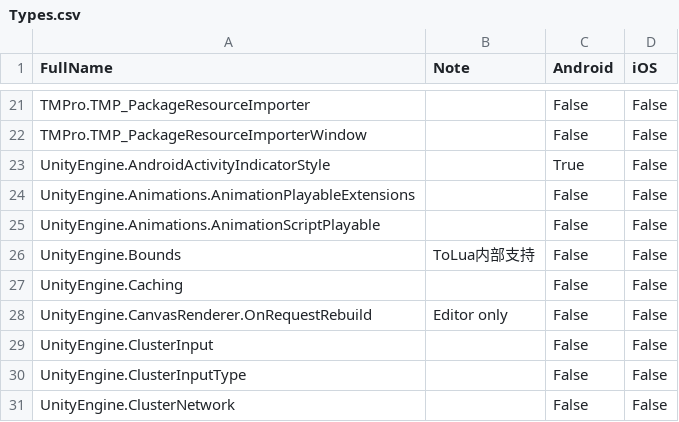
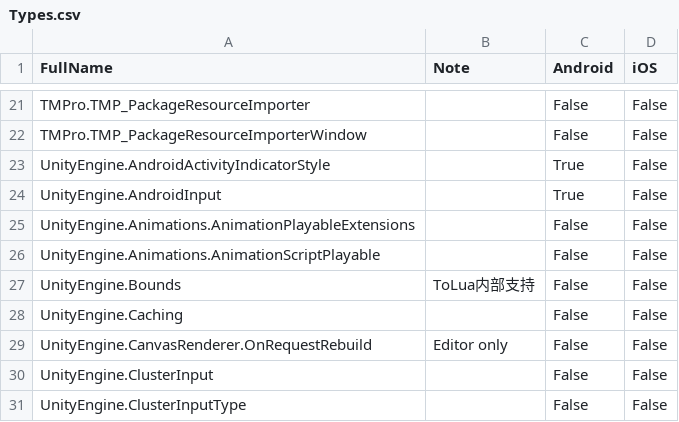
Before and after one commit to zhaoboqiang/tolua, a CSV file: Assets/EditorSetting/Types.csv, drawn as a sheet; only a part is shown, gaps mark what is left out; the shorter side is filled out with more unchanged rows; the diff names each change by its address in the sheet, - before the commit and + after, or states it on an @@ line.

Commit message:
Update csv.

```diff
--- a/Assets/EditorSetting/Types.csv
+++ b/Assets/EditorSetting/Types.csv
+row 24: UnityEngine.AndroidInput |  | True | False
```
